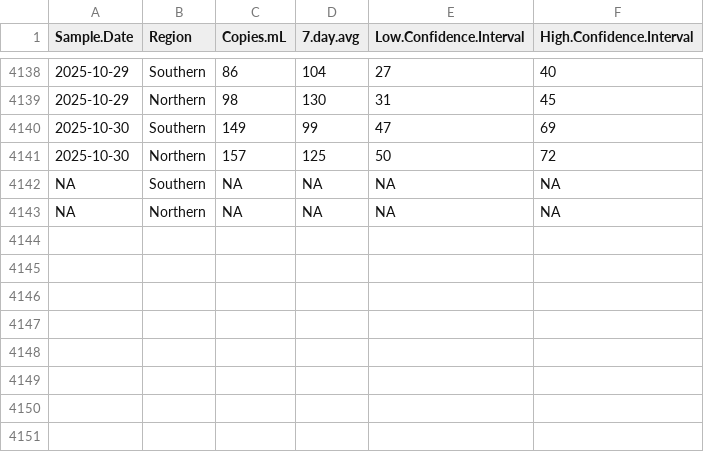
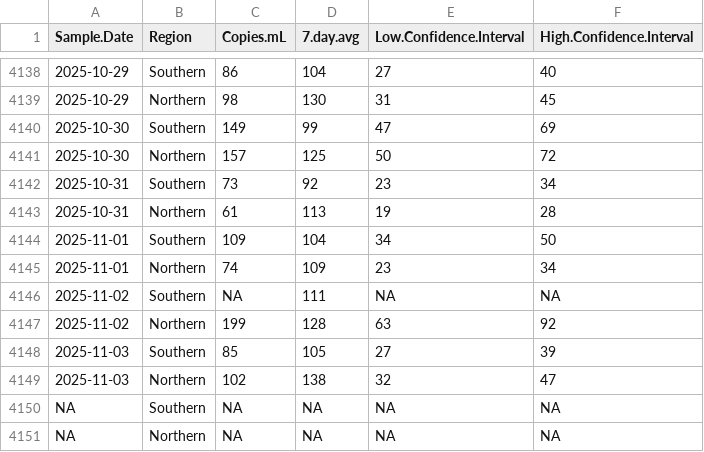
Before and after one commit to bensteinberg/mwra-biobot, a CSV file: mwra-biobot-tidied.csv, drawn as a sheet; only a part is shown, gaps mark what is left out; the diff names each change by its address in the sheet, - before the commit and + after, or states it on an @@ line.

```diff
--- a/mwra-biobot-tidied.csv
+++ b/mwra-biobot-tidied.csv
+row 4142: 2025-10-31 | Southern | 73 | 92 | 23 | 34
+row 4143: 2025-10-31 | Northern | 61 | 113 | 19 | 28
+row 4144: 2025-11-01 | Southern | 109 | 104 | 34 | 50
+row 4145: 2025-11-01 | Northern | 74 | 109 | 23 | 34
+row 4146: 2025-11-02 | Southern | NA | 111 | NA | NA
+row 4147: 2025-11-02 | Northern | 199 | 128 | 63 | 92
+row 4148: 2025-11-03 | Southern | 85 | 105 | 27 | 39
+row 4149: 2025-11-03 | Northern | 102 | 138 | 32 | 47
```
Also changed, not shown: mwra-biobot.csv, 1 other file.
